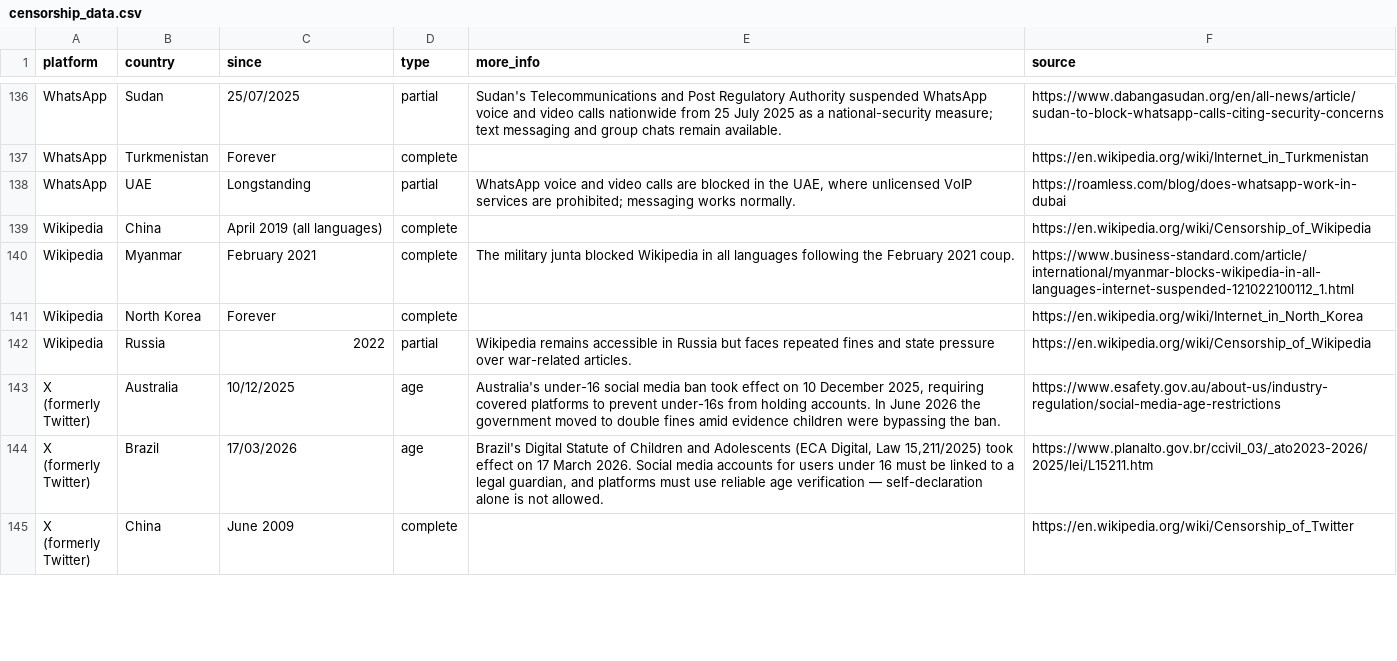
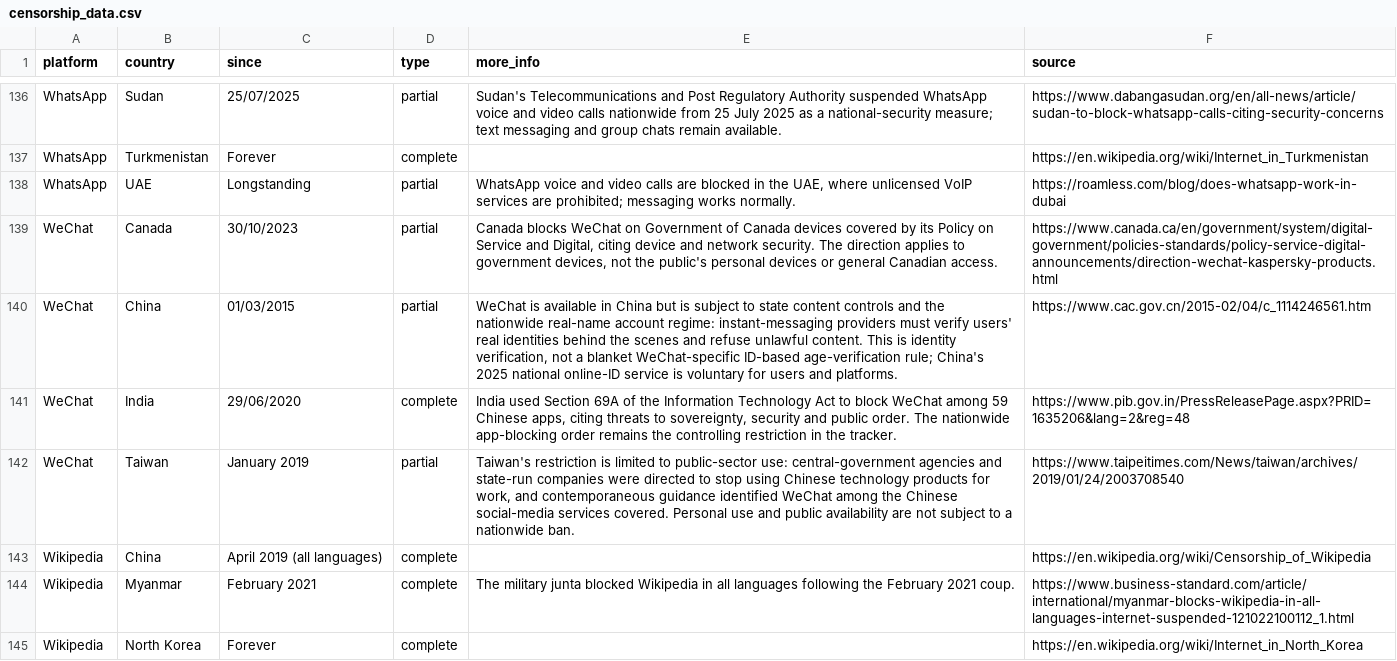
Before and after one commit to vimal7890/Censorship-Tracker, a CSV file: censorship_data.csv, drawn as a sheet; only a part is shown, gaps mark what is left out; the shorter side is filled out with more unchanged rows; the diff names each change by its address in the sheet, - before the commit and + after, or states it on an @@ line.

Commit message:
Add WeChat restriction coverage

```diff
--- a/censorship_data.csv
+++ b/censorship_data.csv
+row 139: WeChat | Canada | 30/10/2023 | partial | Canada blocks WeChat on Government of Canada devices covered by its Policy on Service and Digital, citing device and network security. The direction applies to government devices, not the public's personal devices or general Canadian access. | https://www.canada.ca/en/government/system/digital-government/policies-standards/policy-service-digital-announcements/direction-wechat-kaspersky-products.html
+row 140: WeChat | China | 01/03/2015 | partial | WeChat is available in China but is subject to state content controls and the nationwide real-name account regime: instant-messaging providers must verify users' real identities behind the scenes and refuse unlawful content. This is identity verification, not a blanket WeChat-specific ID-based age-verification rule; China's 2025 national online-ID service is voluntary for users and platforms. | https://www.cac.gov.cn/2015-02/04/c_1114246561.htm
+row 141: WeChat | India | 29/06/2020 | complete | India used Section 69A of the Information Technology Act to block WeChat among 59 Chinese apps, citing threats to sovereignty, security and public order. The nationwide app-blocking order remains the controlling restriction in the tracker. | https://www.pib.gov.in/PressReleasePage.aspx?PRID=1635206&lang=2&reg=48
+row 142: WeChat | Taiwan | January 2019 | partial | Taiwan's restriction is limited to public-sector use: central-government agencies and state-run companies were directed to stop using Chinese technology products for work, and contemporaneous guidance identified WeChat among the Chinese social-media services covered. Personal use and public availability are not subject to a nationwide ban. | https://www.taipeitimes.com/News/taiwan/archives/2019/01/24/2003708540
```
Also changed, not shown: 2 other files.
